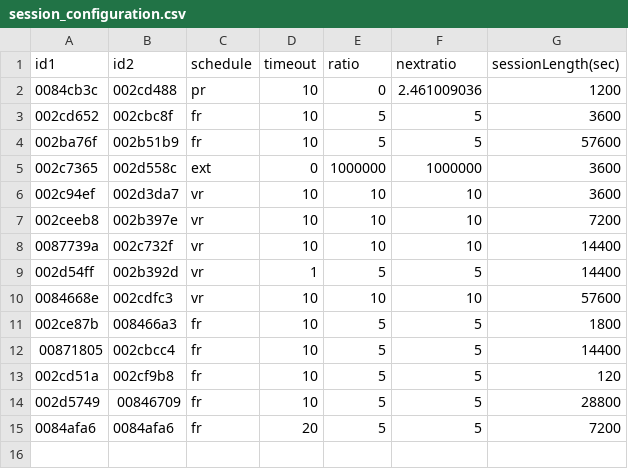
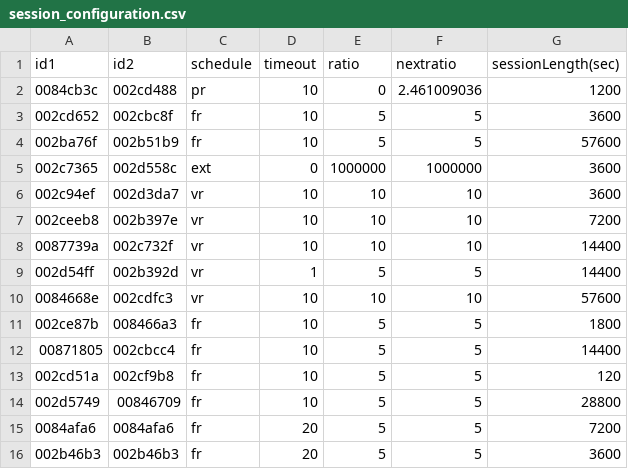
Before and after one commit to nijie321/PeerPub, a CSV file: python/session_configuration.csv, drawn as a sheet; the diff names each change by its address in the sheet, - before the commit and + after, or states it on an @@ line.

Commit message:
add fr5 20s timeout 1hr

```diff
--- a/python/session_configuration.csv
+++ b/python/session_configuration.csv
+row 16: 002b46b3 | 002b46b3 | fr | 20 | 5 | 5 | 3600
```
